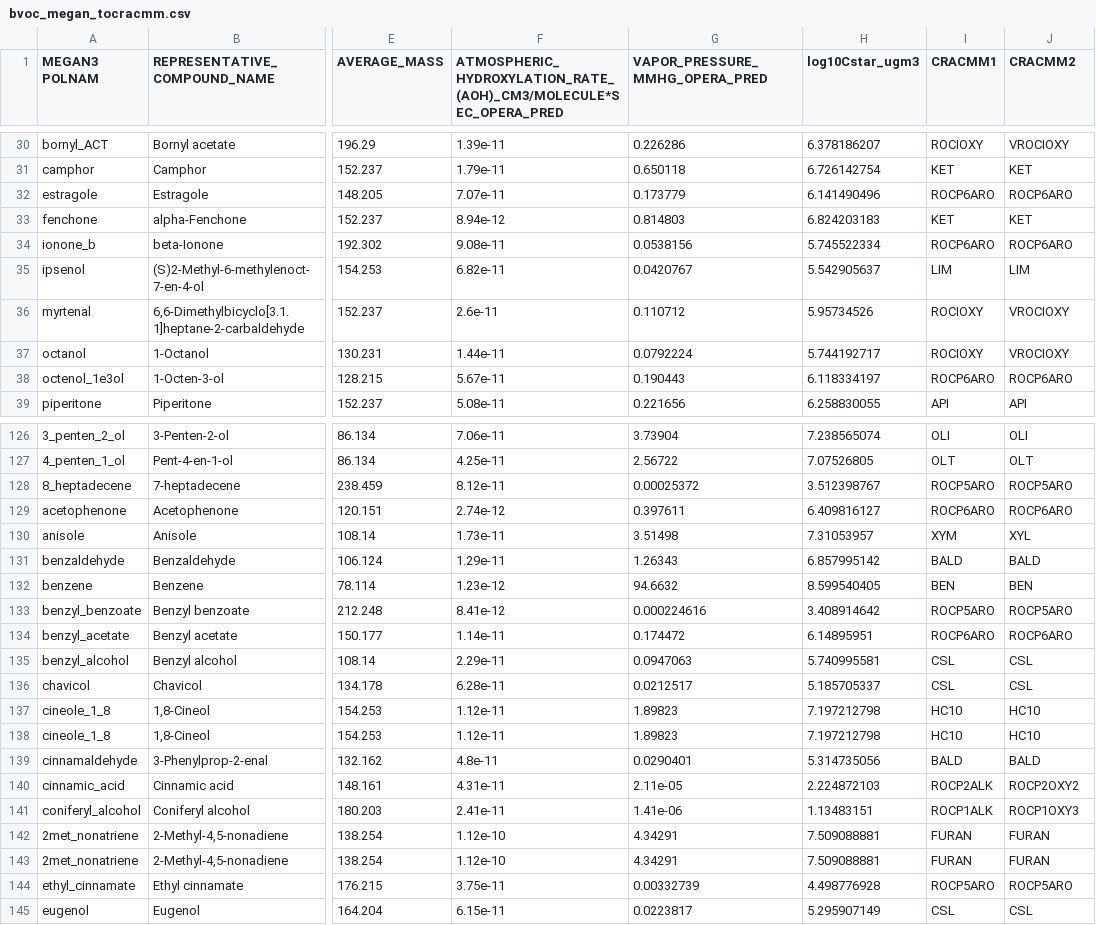
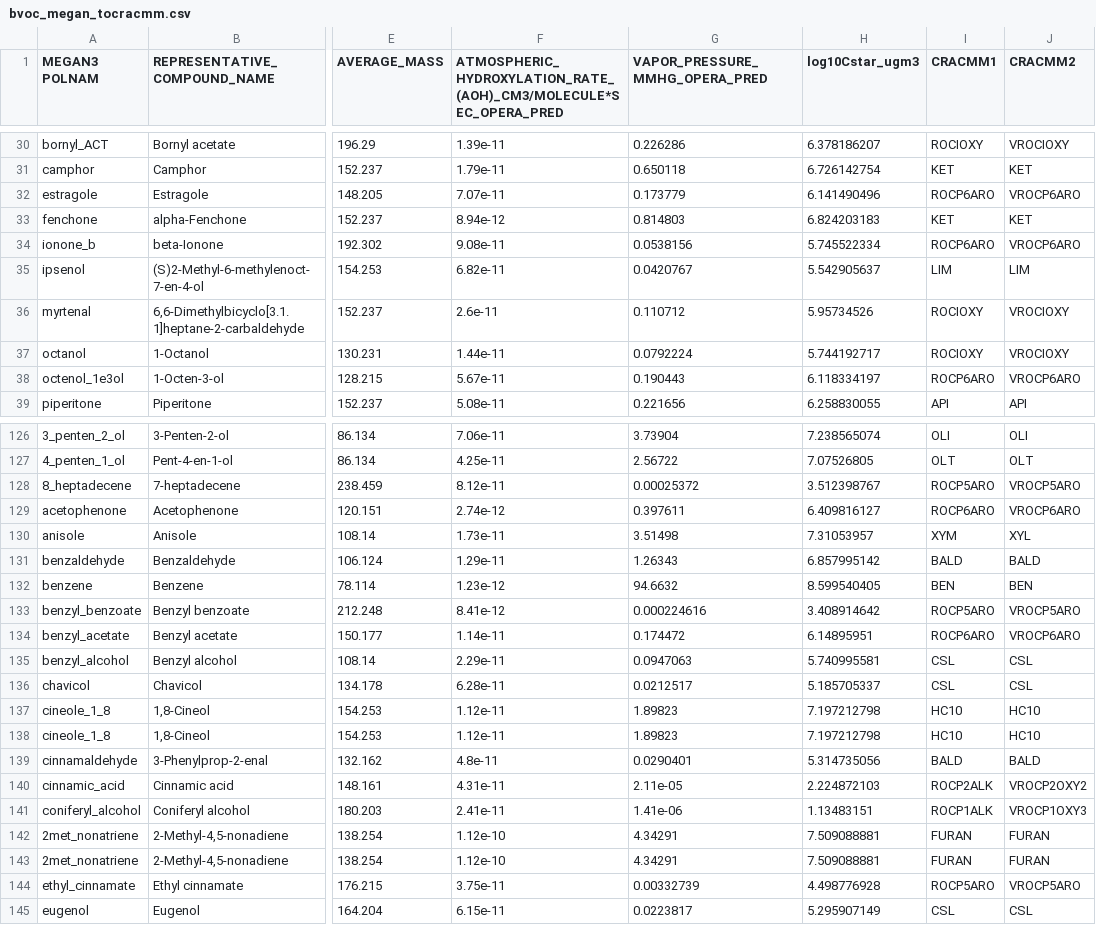
Before and after one commit to USEPA/CRACMM, a CSV file: emissions/BiogenicMappings/bvoc_megan_tocracmm.csv, drawn as a sheet; only a part is shown, gaps mark what is left out; the diff covers the shown part only; the diff names each change by its address in the sheet, - before the commit and + after, or states it on an @@ line.

Commit message:
Update cracmm_mapper to use similarity index
Updated biogenic mapping csv files. Also minor typo fix in markdown.

```diff
--- a/emissions/BiogenicMappings/bvoc_megan_tocracmm.csv
+++ b/emissions/BiogenicMappings/bvoc_megan_tocracmm.csv
-J32 (CRACMM2): ROCP6ARO
+J32 (CRACMM2): VROCP6ARO
-J34 (CRACMM2): ROCP6ARO
+J34 (CRACMM2): VROCP6ARO
-J38 (CRACMM2): ROCP6ARO
+J38 (CRACMM2): VROCP6ARO
-J128 (CRACMM2): ROCP5ARO
+J128 (CRACMM2): VROCP5ARO
-J129 (CRACMM2): ROCP6ARO
+J129 (CRACMM2): VROCP6ARO
-J133 (CRACMM2): ROCP5ARO
+J133 (CRACMM2): VROCP5ARO
-J134 (CRACMM2): ROCP6ARO
+J134 (CRACMM2): VROCP6ARO
-J140 (CRACMM2): ROCP2OXY2
+J140 (CRACMM2): VROCP2OXY2
-J141 (CRACMM2): ROCP1OXY3
+J141 (CRACMM2): VROCP1OXY3
-J144 (CRACMM2): ROCP5ARO
+J144 (CRACMM2): VROCP5ARO
```
Also changed, not shown: 30 edited cells elsewhere in this file, emissions/BiogenicMappings/bvoc_beis_tocracmm.csv, 2 other files.
